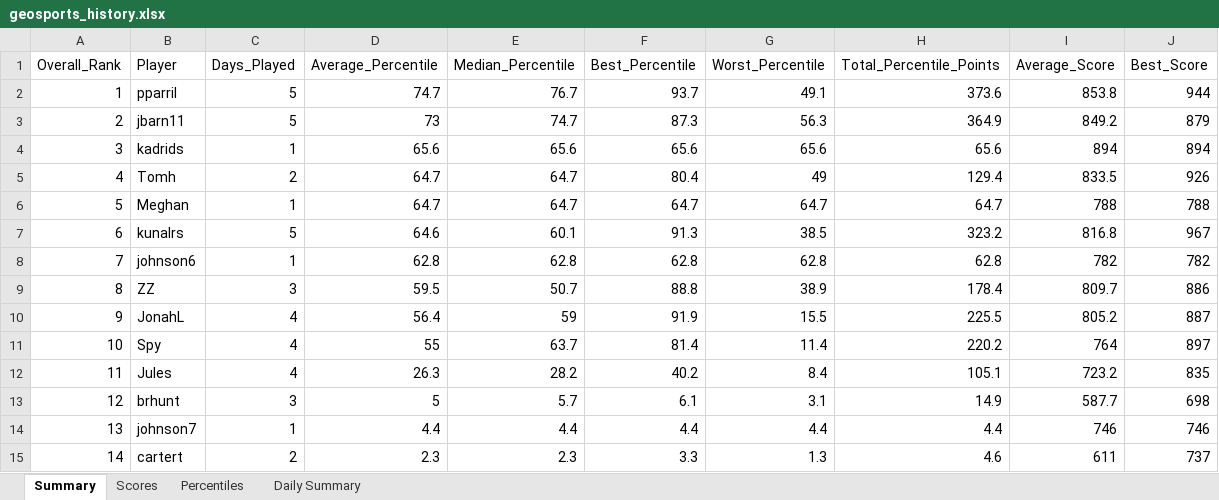
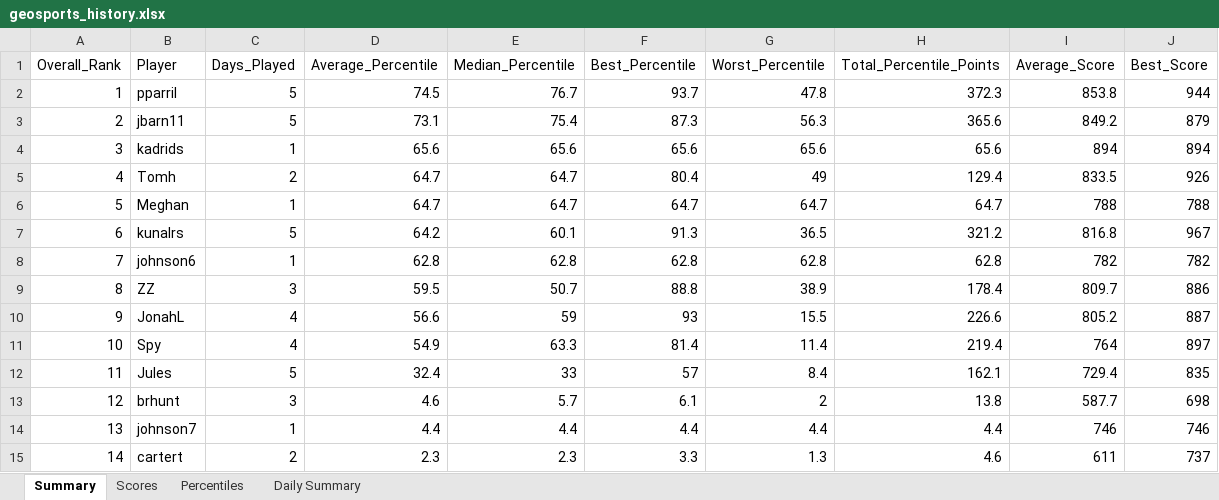
Before and after one commit to thenehan2442/geosport, an Excel workbook: geosports_history.xlsx, sheet Summary, drawn as a sheet; values as stored, in another font and other column widths than the file's, no borders; the diff names each change by its address in the sheet, - before the commit and + after, or states it on an @@ line.

Commit message:
Auto-update league data Sun 09/06/2026 17:51:18.63

```diff
--- a/geosports_history.xlsx (sheet Summary)
+++ b/geosports_history.xlsx (sheet Summary)
-D2 (Average_Percentile): 74.7
+D2 (Average_Percentile): 74.5
-G2 (Worst_Percentile): 49.1
+G2 (Worst_Percentile): 47.8
-H2 (Total_Percentile_Points): 373.6
+H2 (Total_Percentile_Points): 372.3
-D3 (Average_Percentile): 73
+D3 (Average_Percentile): 73.1
-E3 (Median_Percentile): 74.7
+E3 (Median_Percentile): 75.4
-H3 (Total_Percentile_Points): 364.9
+H3 (Total_Percentile_Points): 365.6
-D7 (Average_Percentile): 64.6
+D7 (Average_Percentile): 64.2
-G7 (Worst_Percentile): 38.5
+G7 (Worst_Percentile): 36.5
-H7 (Total_Percentile_Points): 323.2
+H7 (Total_Percentile_Points): 321.2
-D10 (Average_Percentile): 56.4
+D10 (Average_Percentile): 56.6
-F10 (Best_Percentile): 91.9
+F10 (Best_Percentile): 93
-H10 (Total_Percentile_Points): 225.5
+H10 (Total_Percentile_Points): 226.6
-D11 (Average_Percentile): 55
+D11 (Average_Percentile): 54.9
-E11 (Median_Percentile): 63.7
+E11 (Median_Percentile): 63.3
-H11 (Total_Percentile_Points): 220.2
+H11 (Total_Percentile_Points): 219.4
-C12 (Days_Played): 4
+C12 (Days_Played): 5
-D12 (Average_Percentile): 26.3
+D12 (Average_Percentile): 32.4
-E12 (Median_Percentile): 28.2
+E12 (Median_Percentile): 33
-F12 (Best_Percentile): 40.2
+F12 (Best_Percentile): 57
-H12 (Total_Percentile_Points): 105.1
+H12 (Total_Percentile_Points): 162.1
-I12 (Average_Score): 723.2
+I12 (Average_Score): 729.4
-D13 (Average_Percentile): 5
+D13 (Average_Percentile): 4.6
-G13 (Worst_Percentile): 3.1
+G13 (Worst_Percentile): 2
-H13 (Total_Percentile_Points): 14.9
+H13 (Total_Percentile_Points): 13.8
```
Also changed, not shown: sheet Percentiles, sheet Daily Summary, sheet Scores.
